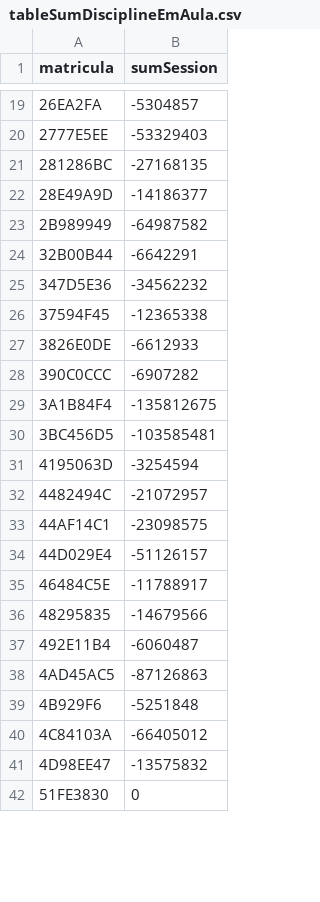
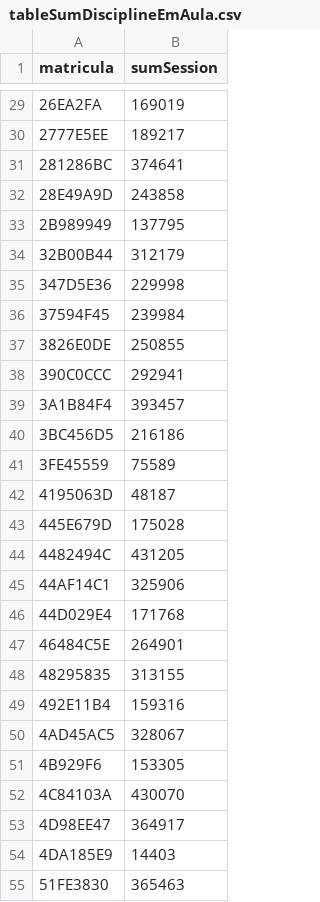
Before and after one commit to AndreyMenezes/LAV2-2.0, a CSV file: dados/tableSumDisciplineEmAula.csv, drawn as a sheet; only a part is shown, gaps mark what is left out; the diff covers the shown part only.

```diff
--- a/dados/tableSumDisciplineEmAula.csv
+++ b/dados/tableSumDisciplineEmAula.csv
@@ -19,24 +29,27 @@
-"26EA2FA",-5304857
-"2777E5EE",-53329403
-"281286BC",-27168135
-"28E49A9D",-14186377
-"2B989949",-64987582
-"32B00B44",-6642291
-"347D5E36",-34562232
-"37594F45",-12365338
-"3826E0DE",-6612933
-"390C0CCC",-6907282
-"3A1B84F4",-135812675
-"3BC456D5",-103585481
-"4195063D",-3254594
-"4482494C",-21072957
-"44AF14C1",-23098575
-"44D029E4",-51126157
-"46484C5E",-11788917
-"48295835",-14679566
-"492E11B4",-6060487
-"4AD45AC5",-87126863
-"4B929F6",-5251848
-"4C84103A",-66405012
-"4D98EE47",-13575832
-"51FE3830",0
+"26EA2FA",169019
+"2777E5EE",189217
+"281286BC",374641
+"28E49A9D",243858
+"2B989949",137795
+"32B00B44",312179
+"347D5E36",229998
+"37594F45",239984
+"3826E0DE",250855
+"390C0CCC",292941
+"3A1B84F4",393457
+"3BC456D5",216186
+"3FE45559",75589
+"4195063D",48187
+"445E679D",175028
+"4482494C",431205
+"44AF14C1",325906
+"44D029E4",171768
+"46484C5E",264901
+"48295835",313155
+"492E11B4",159316
+"4AD45AC5",328067
+"4B929F6",153305
+"4C84103A",430070
+"4D98EE47",364917
+"4DA185E9",14403
+"51FE3830",365463
```
Also changed, not shown: 21 added rows, 1 removed row and 50 edited cells elsewhere in this file, dados/TableSessionLengthEmAula.csv, dados/tableSumDisciplineForadeAula.csv, 6 other files.
